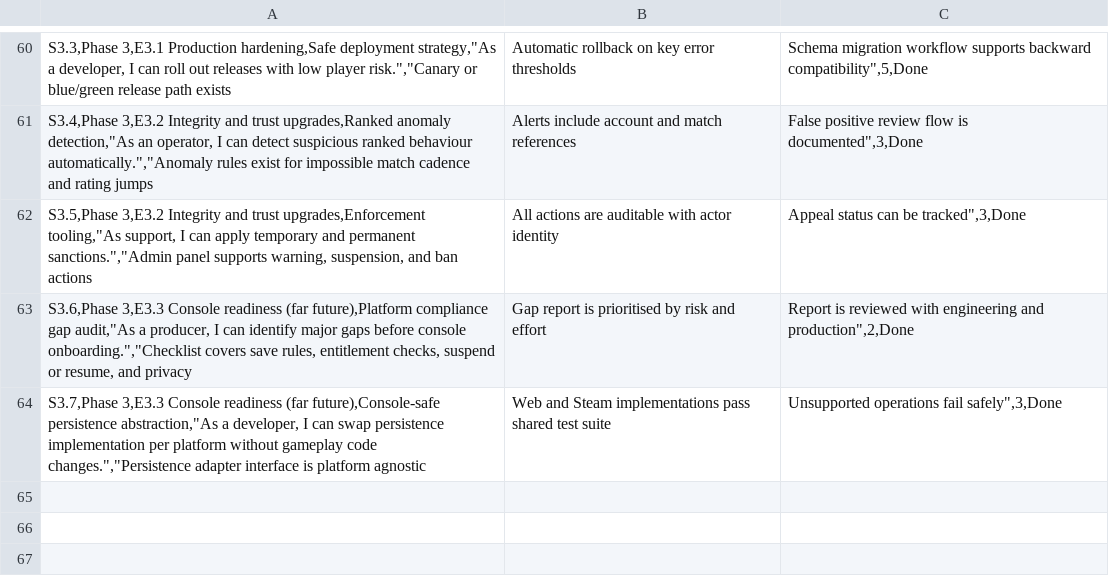
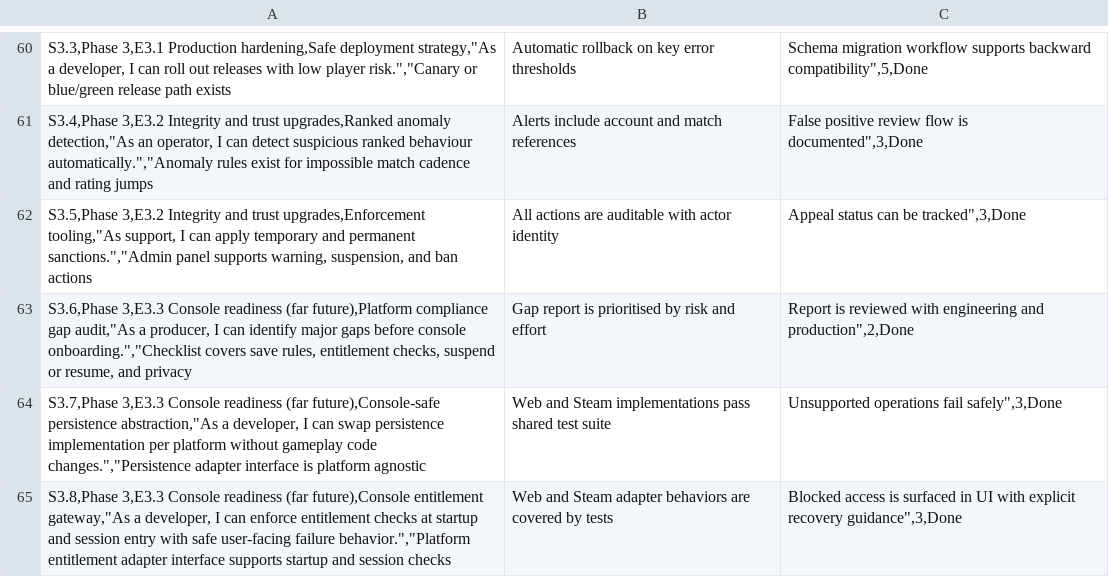
Before and after one commit to morrisjam/animated-octo-lana, a CSV file: JIRA_STORY_BACKLOG.csv, drawn as a sheet; only a part is shown, gaps mark what is left out; the diff names each change by its address in the sheet, - before the commit and + after, or states it on an @@ line.

Commit message:
feat(platform): complete S3.8 console entitlement gateway

```diff
--- a/JIRA_STORY_BACKLOG.csv
+++ b/JIRA_STORY_BACKLOG.csv
+row 65: S3.8,Phase 3,E3.3 Console readiness (far future),Console entitlement gateway,"As a developer, I can enforce entitlement checks at startup and session entry with safe user-facing failure behavior.","Platform entitlement adapter interface supports startup and session checks | Web and Steam adapter behaviors are covered by tests | Blocked access is surfaced in UI with explicit recovery guidance",3,Done
```
Also changed, not shown: 12 other files.
